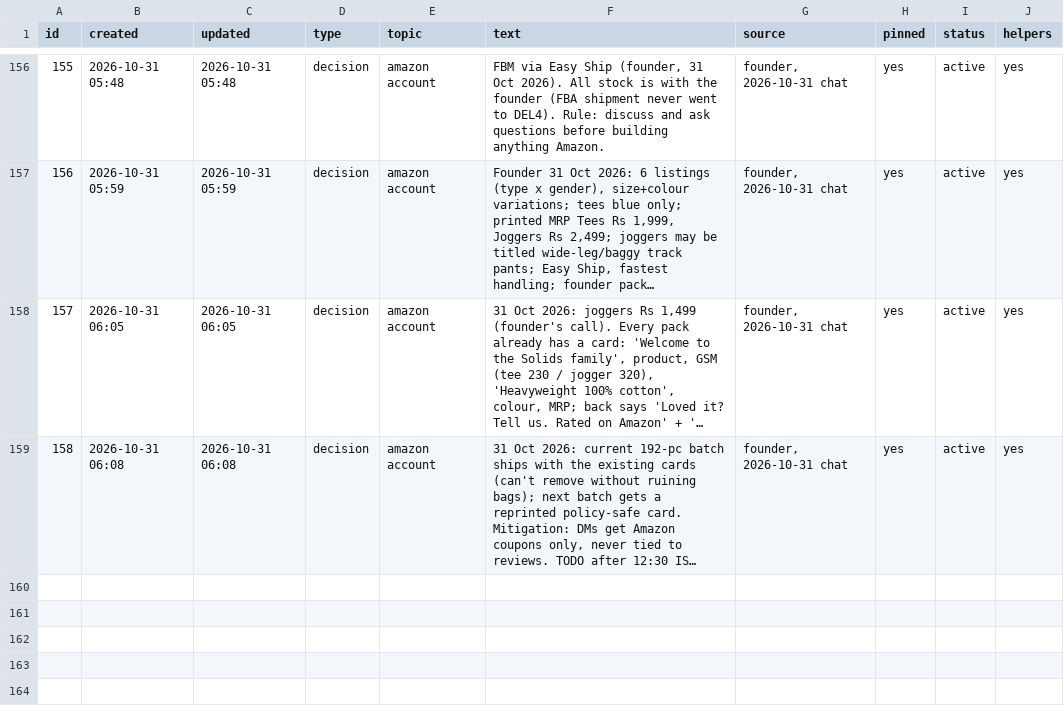
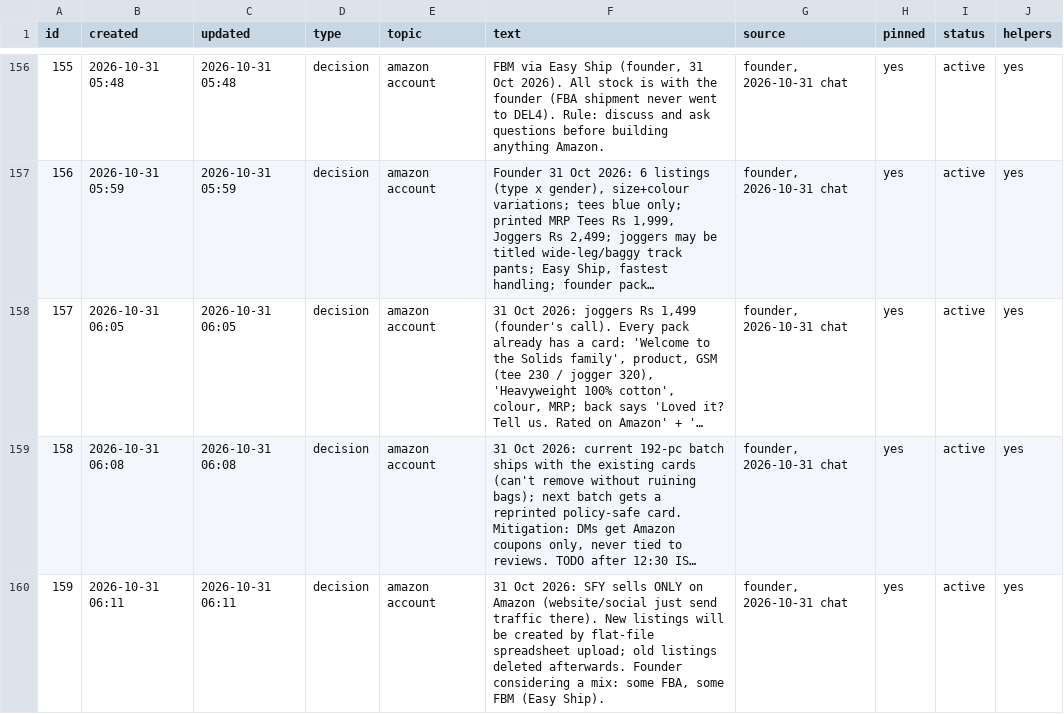
Before and after one commit to solidsforyou/moneymoments-media, a CSV file: memory/memory.csv, drawn as a sheet; only a part is shown, gaps mark what is left out; long unchanged cells end in …; the diff names each change by its address in the sheet, - before the commit and + after, or states it on an @@ line.

```diff
--- a/memory/memory.csv
+++ b/memory/memory.csv
+row 160: 159 | 2026-10-31 06:11 | 2026-10-31 06:11 | decision | amazon account | 31 Oct 2026: SFY sells ONLY on Amazon (website/social just send traffic there). New listings will be created by flat-file spreadsheet upload; old listings deleted afterwards. Founder considering a mix: some FBA, some FBM (Easy Ship). | founder, 2026-10-31 chat | yes | active | yes
```
